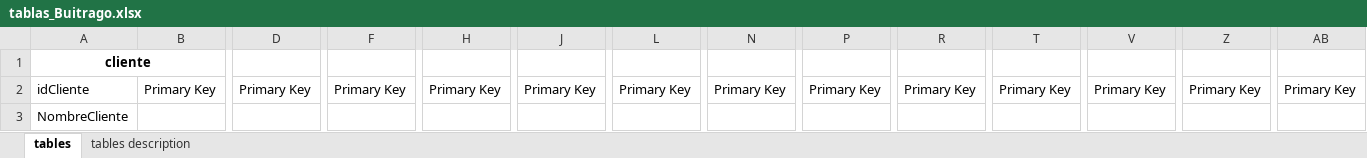
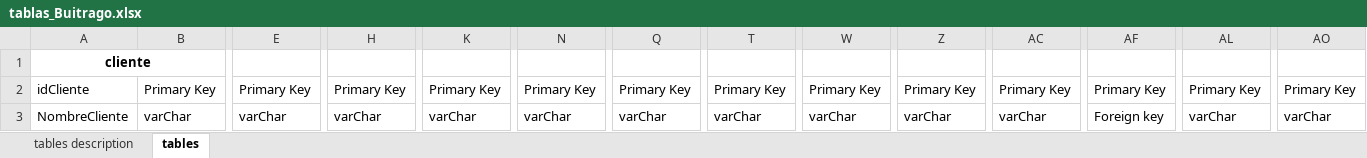
Before and after one commit to buitrago001/coderhouse, an Excel workbook: SQL/tablas_Buitrago.xlsx, sheet tables, drawn as a sheet; only a part is shown, gaps mark what is left out; values as stored, in another font and other column widths than the file's, no borders; addresses are those after the commit; the diff covers the shown part only; the diff names each change by its address in the sheet, - before the commit and + after, or states it on an @@ line.

Commit message:
Add files via upload
updates with table description., PK and FK, data type for each table column

```diff
--- a/SQL/tablas_Buitrago.xlsx (sheet tables)
+++ b/SQL/tablas_Buitrago.xlsx (sheet tables)
@@ sheet tab order changed: tables description | tables @@
-B3: (empty)
+B3: varChar
-E3: (empty)
+E3: varChar
-H3: (empty)
+H3: varChar
-K3: (empty)
+K3: varChar
-N3: (empty)
+N3: varChar
-Q3: (empty)
+Q3: varChar
-T3: (empty)
+T3: varChar
-W3: (empty)
+W3: varChar
-Z3: (empty)
+Z3: varChar
-AC3: (empty)
+AC3: varChar
-AF3: (empty)
+AF3: Foreign key
-AL3: (empty)
+AL3: varChar
-AO3: (empty)
+AO3: varChar
```
Also changed, not shown: 18 added columns and 38 edited cells elsewhere in this sheet, sheet tables description.
